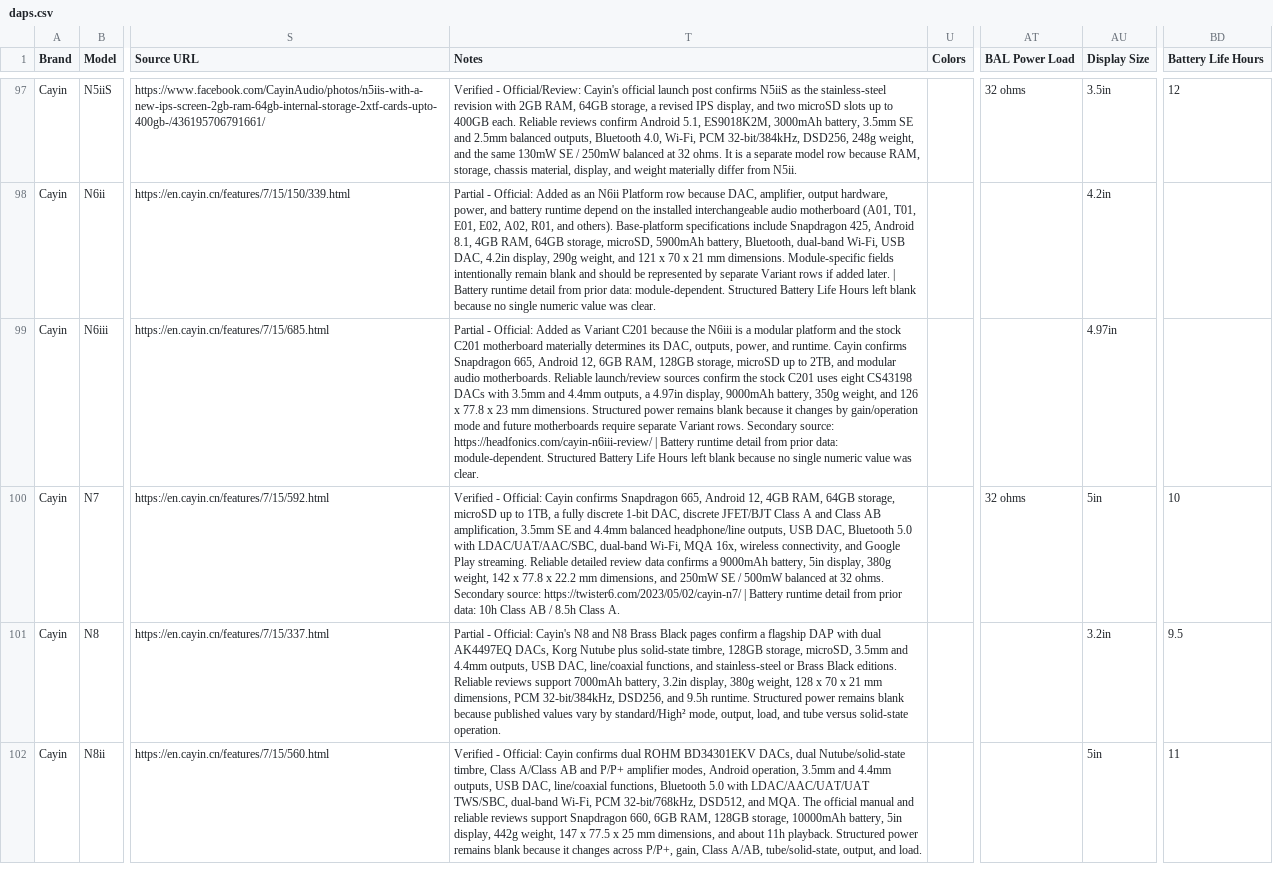
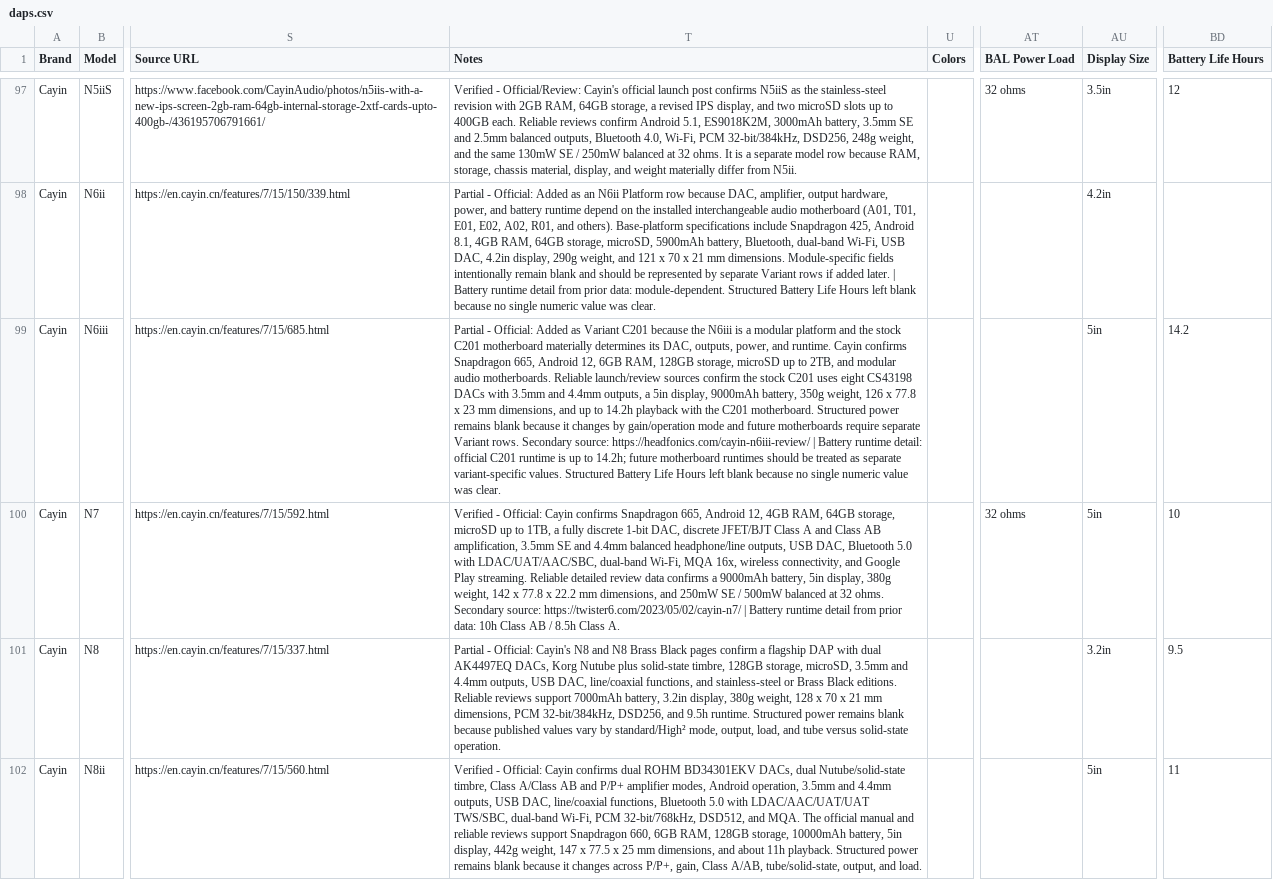
Before and after one commit to jrequiroso/dap-database, a CSV file: src/data/daps.csv, drawn as a sheet; only a part is shown, gaps mark what is left out; the diff covers the shown part only; the diff names each change by its address in the sheet, - before the commit and + after, or states it on an @@ line.

Commit message:
Audit Cayin DAP data

```diff
--- a/src/data/daps.csv
+++ b/src/data/daps.csv
-T99 (Notes): …outputs, a 4.97in display, 9000mAh battery, 350g weight, and 126 x 77.8 x 23 mm dimensions. Structured power remains blank because it changes by gain/operation mode and future motherboards require separate Variant rows. Secondary source: https://headfonics.com/cayin-n6iii-review/ | Battery runtime detail from prior data: module-dependent. Structured Battery…
+T99 (Notes): …outputs, a 5in display, 9000mAh battery, 350g weight, 126 x 77.8 x 23 mm dimensions, and up to 14.2h playback with the C201 motherboard. Structured power remains blank because it changes by gain/operation mode and future motherboards require separate Variant rows. Secondary source: https://headfonics.com/cayin-n6iii-review/ | Battery runtime detail: official C201 runtime is up to 14.2h; future motherboard runtimes should be treated as separate variant-specific values. Structured Battery…
-AU99 (Display Size): 4.97in
+AU99 (Display Size): 5in
-BD99 (Battery Life Hours): (empty)
+BD99 (Battery Life Hours): 14.2
```
Also changed, not shown: 11 edited cells elsewhere in this file, 1 other file.
